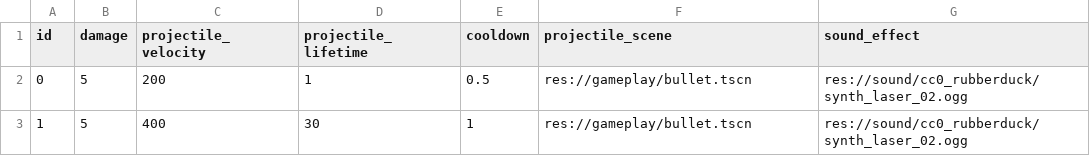
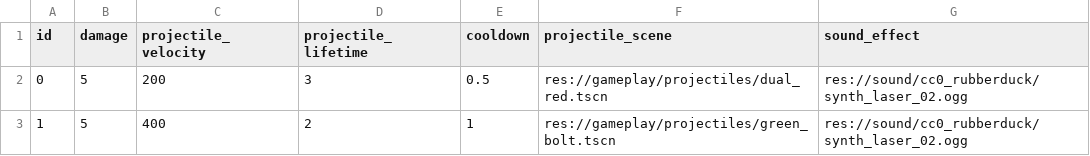
Before and after one commit to EamonnMR/mpevmvp, a CSV file: data/weapons.csv, drawn as a sheet.

Commit message:
Different visuals for different weapons

```diff
--- a/data/weapons.csv
+++ b/data/weapons.csv
@@ -1,3 +1,3 @@
 id,damage,projectile_velocity,projectile_lifetime,cooldown,projectile_scene,sound_effect
-0,5,200,1,0.5,res://gameplay/bullet.tscn,res://sound/cc0_rubberduck/synth_laser_02.ogg
-1,5,400,30,1,res://gameplay/bullet.tscn,res://sound/cc0_rubberduck/synth_laser_02.ogg
+0,5,200,3,0.5,res://gameplay/projectiles/dual_red.tscn,res://sound/cc0_rubberduck/synth_laser_02.ogg
+1,5,400,2,1,res://gameplay/projectiles/green_bolt.tscn,res://sound/cc0_rubberduck/synth_laser_02.ogg
```
Also changed, not shown: data/ships.csv, 5 other files.
